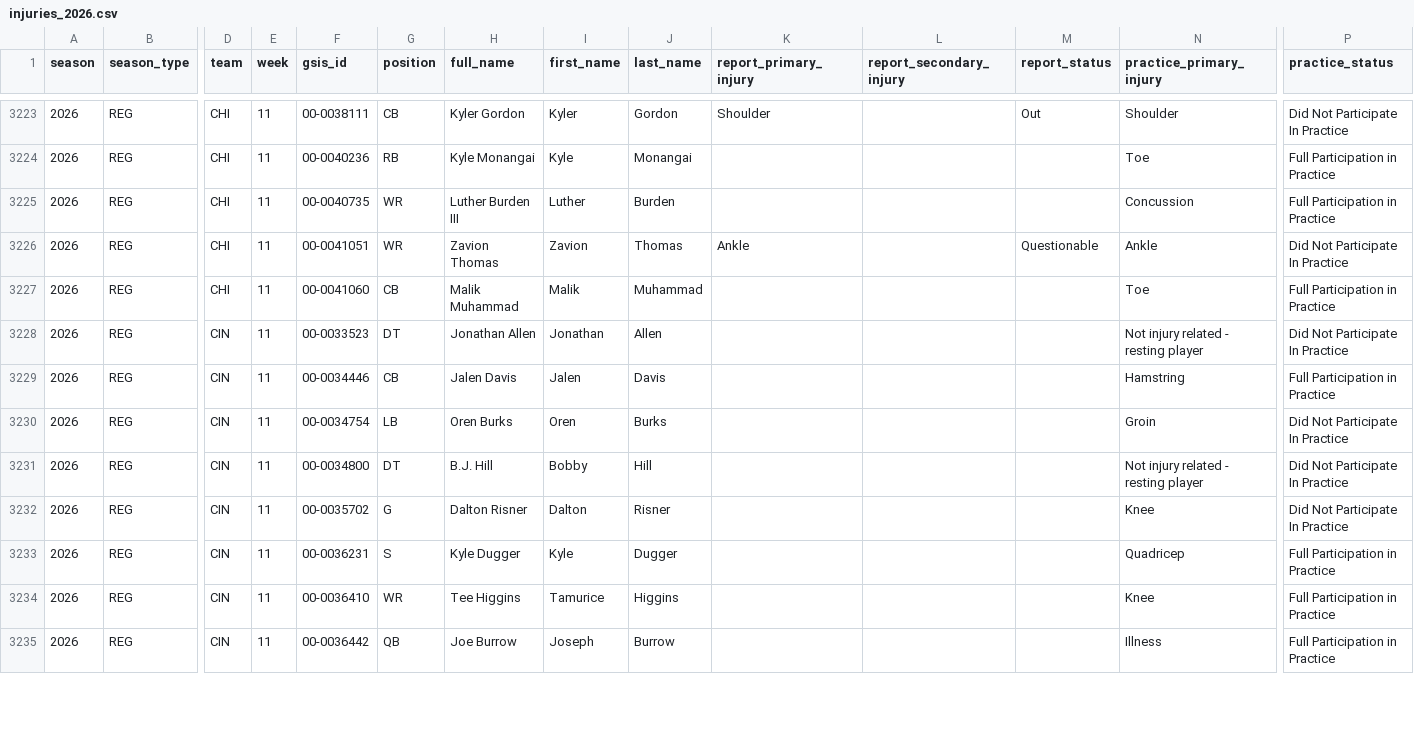
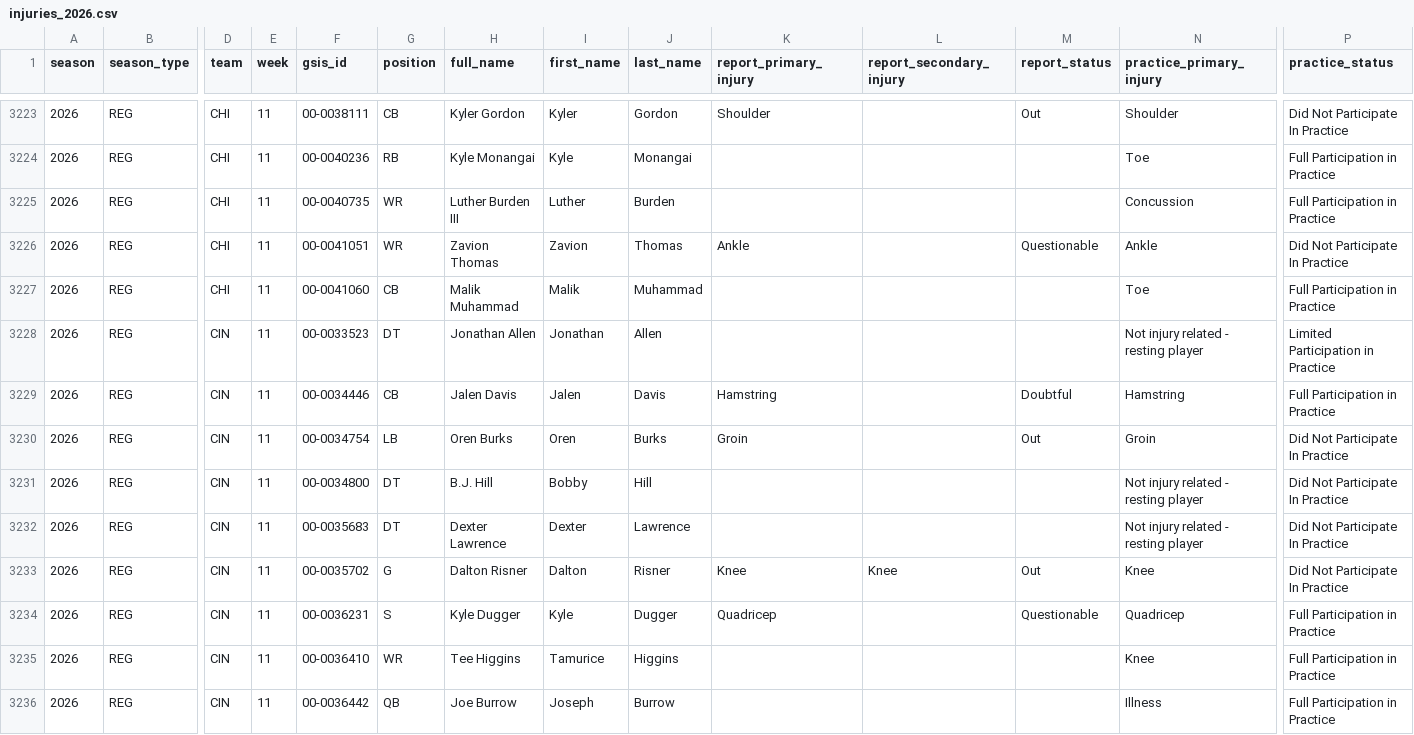
Before and after one commit to brianmarks4-byte/prop-edge, a CSV file: data/injuries_2026.csv, drawn as a sheet; only a part is shown, gaps mark what is left out; addresses are those after the commit; rows hold the shown columns only; the diff covers the shown part only; the diff names each change by its address in the sheet, - before the commit and + after, or states it on an @@ line.

```diff
--- a/data/injuries_2026.csv
+++ b/data/injuries_2026.csv
-P3228 (practice_status): Did Not Participate In Practice
+P3228 (practice_status): Limited Participation in Practice
-K3229 (report_primary_injury): (empty)
+K3229 (report_primary_injury): Hamstring
-M3229 (report_status): (empty)
+M3229 (report_status): Doubtful
-K3230 (report_primary_injury): (empty)
+K3230 (report_primary_injury): Groin
-M3230 (report_status): (empty)
+M3230 (report_status): Out
+row 3232: 2026 | REG | CIN | 11 | 00-0035683 | DT | Dexter Lawrence | Dexter | Lawrence |  |  |  | Not injury related - resting player | Did Not Participate In Practice
-K3233 (report_primary_injury): (empty)
+K3233 (report_primary_injury): Knee
-L3233 (report_secondary_injury): (empty)
+L3233 (report_secondary_injury): Knee
-M3233 (report_status): (empty)
+M3233 (report_status): Out
-K3234 (report_primary_injury): (empty)
+K3234 (report_primary_injury): Quadricep
-M3234 (report_status): (empty)
+M3234 (report_status): Questionable
```
Also changed, not shown: 2 added rows and 20 edited cells elsewhere in this file, data/prop_edge_injuries.csv.
